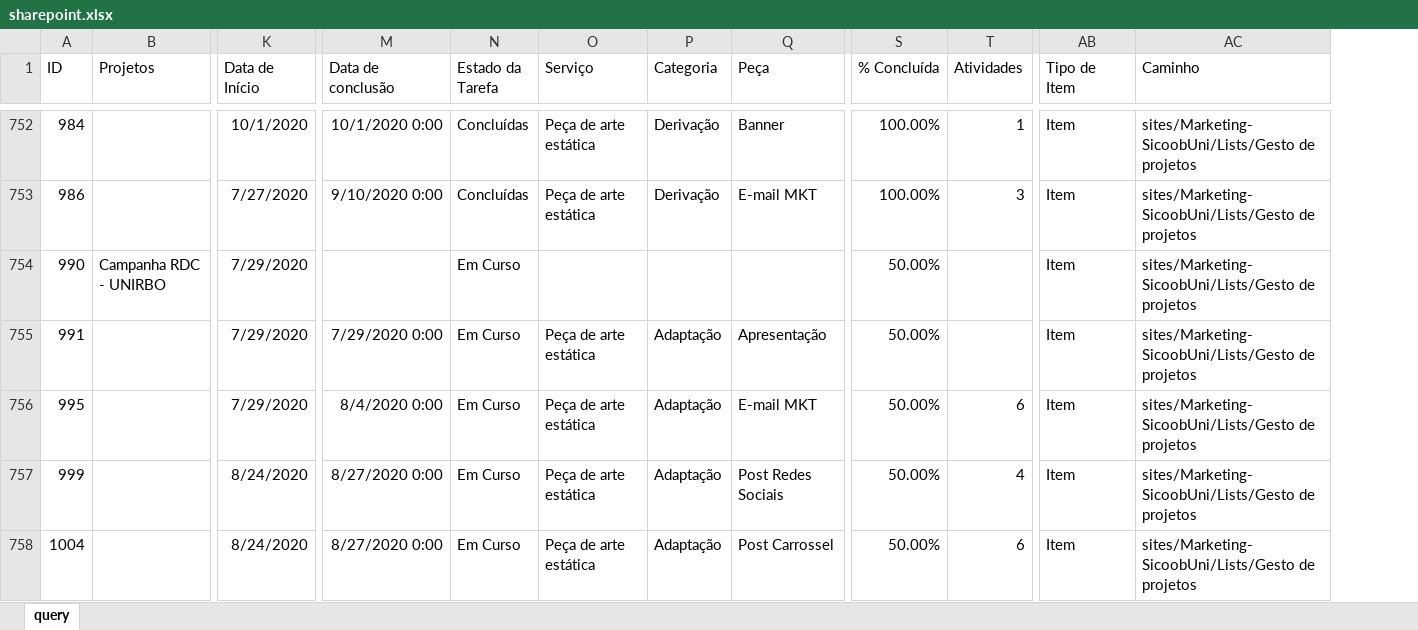
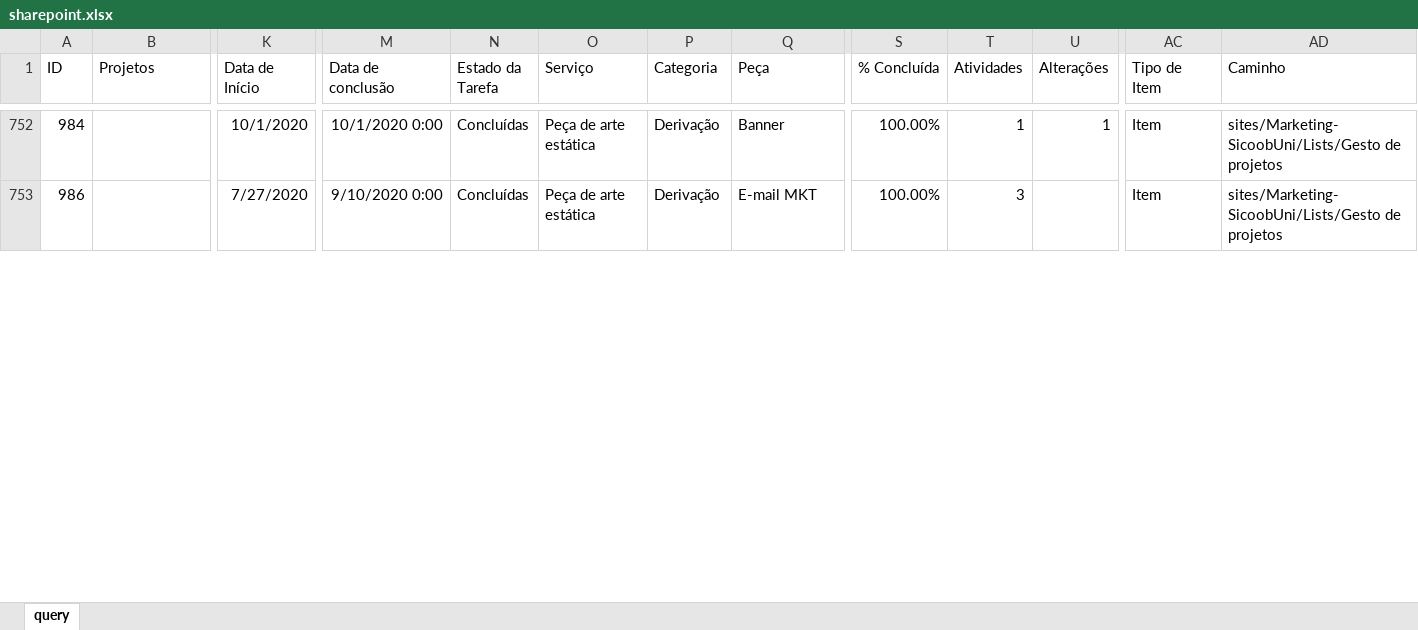
Before and after one commit to pedro-longhin/Repository, an Excel workbook: sharepoint.xlsx, sheet query, drawn as a sheet; only a part is shown, gaps mark what is left out; values as stored, in another font and other column widths than the file's, no borders; table styles not drawn; removed rows and columns are numbered as before the commit, all else as after; rows hold the shown columns only; the diff covers the shown part only; the diff names each change by its address in the sheet, - before the commit and + after, or states it on an @@ line.

Commit message:
sharepoint data

```diff
--- a/sharepoint.xlsx (sheet query)
+++ b/sharepoint.xlsx (sheet query)
+column U (Alterações), row 752: 1
-row 754: 990 | Campanha RDC - UNIRBO | 7/29/2020 |  | Em Curso |  |  |  | 50.00% |  | Item | sites/Marketing-SicoobUni/Lists/Gesto de projetos
-row 755: 991 |  | 7/29/2020 | 7/29/2020 0:00 | Em Curso | Peça de arte estática | Adaptação | Apresentação | 50.00% |  | Item | sites/Marketing-SicoobUni/Lists/Gesto de projetos
-row 756: 995 |  | 7/29/2020 | 8/4/2020 0:00 | Em Curso | Peça de arte estática | Adaptação | E-mail MKT | 50.00% | 6 | Item | sites/Marketing-SicoobUni/Lists/Gesto de projetos
-row 757: 999 |  | 8/24/2020 | 8/27/2020 0:00 | Em Curso | Peça de arte estática | Adaptação | Post Redes Sociais | 50.00% | 4 | Item | sites/Marketing-SicoobUni/Lists/Gesto de projetos
-row 758: 1004 |  | 8/24/2020 | 8/27/2020 0:00 | Em Curso | Peça de arte estática | Adaptação | Post Carrossel | 50.00% | 6 | Item | sites/Marketing-SicoobUni/Lists/Gesto de projetos
```
Also changed, not shown: 8 added rows, 5 removed rows and 51 edited cells elsewhere in this sheet.
